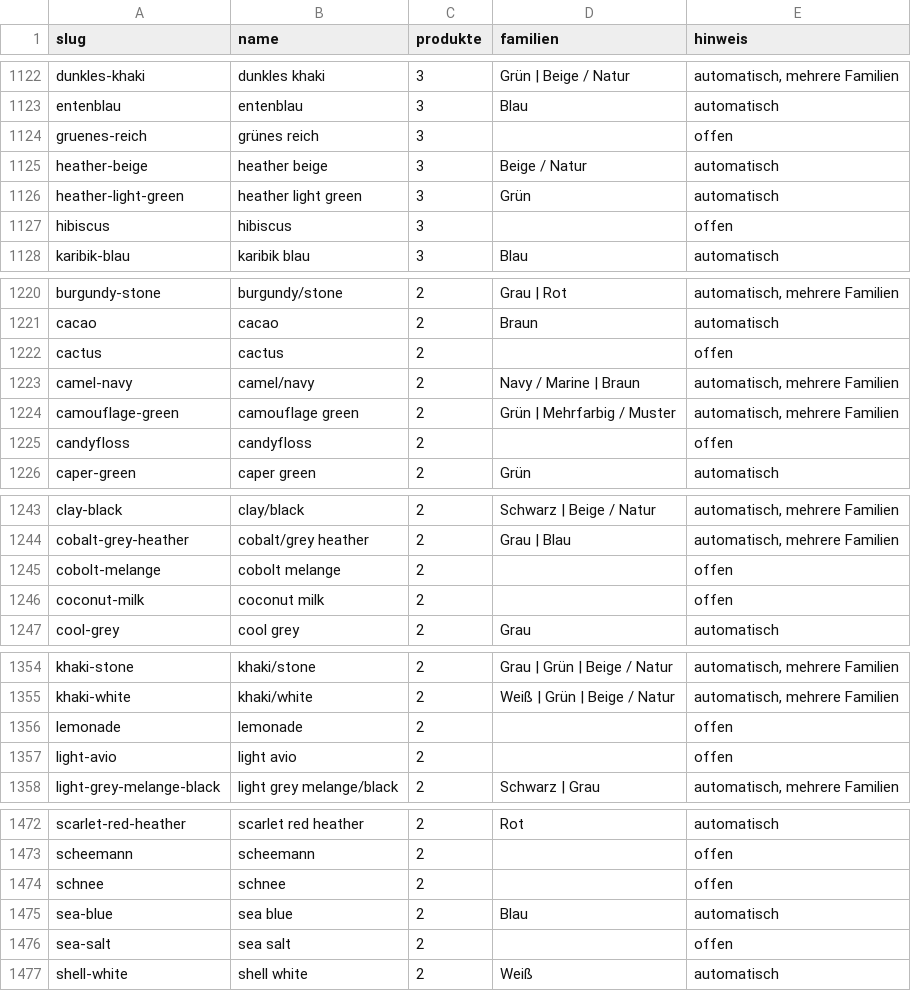
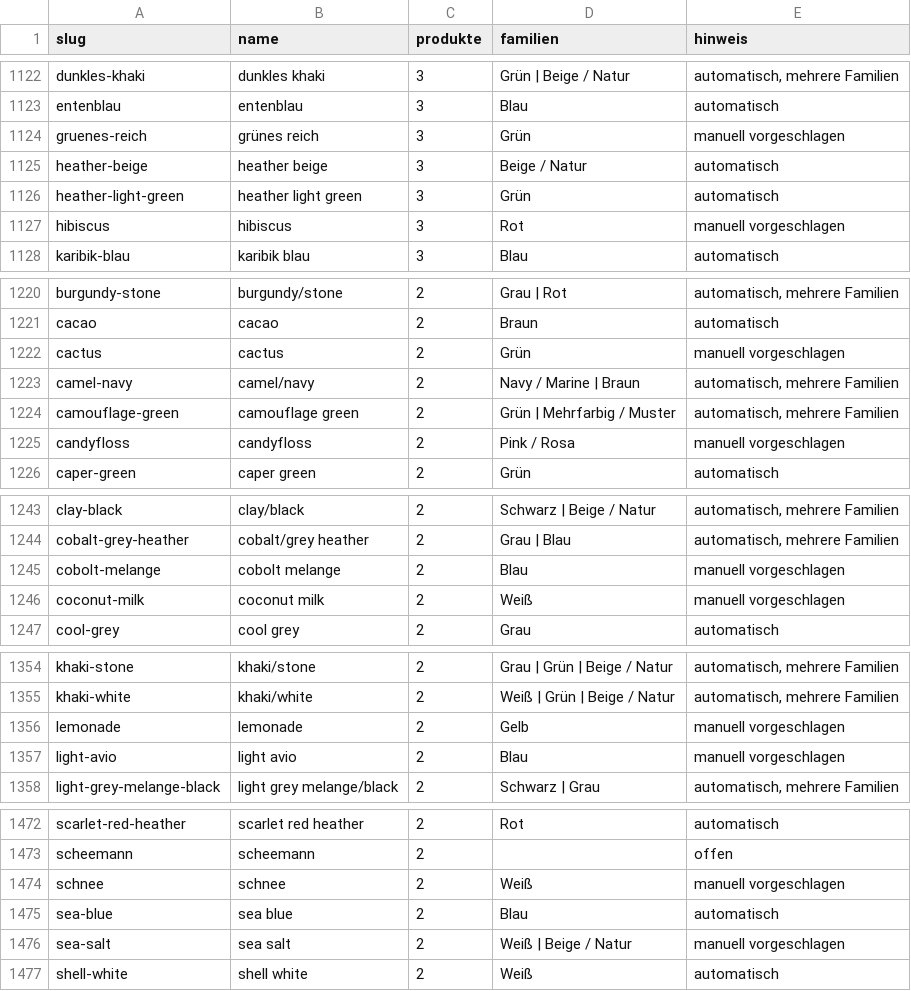
Before and after one commit to media-admin/media-lab.at, a CSV file: cms/wp-content/plugins/media-lab-ml-sku/data/farbfamilien.csv, drawn as a sheet; only a part is shown, gaps mark what is left out; the diff covers the shown part only.

Commit message:
feat(farbfamilien): 93 offene Farben zugeordnet (92 bleiben offen)

```diff
--- a/cms/wp-content/plugins/media-lab-ml-sku/data/farbfamilien.csv
+++ b/cms/wp-content/plugins/media-lab-ml-sku/data/farbfamilien.csv
@@ -1123,6 +1123,6 @@ dunkles-khaki;dunkles khaki;3;Grün | Beige / Natur;automatisch, mehrere Familie
 entenblau;entenblau;3;Blau;automatisch
-gruenes-reich;grünes reich;3;;offen
+gruenes-reich;grünes reich;3;Grün;manuell vorgeschlagen
 heather-beige;heather beige;3;Beige / Natur;automatisch
 heather-light-green;heather light green;3;Grün;automatisch
-hibiscus;hibiscus;3;;offen
+hibiscus;hibiscus;3;Rot;manuell vorgeschlagen
 karibik-blau;karibik blau;3;Blau;automatisch
@@ -1221,6 +1221,6 @@ burgundy-stone;burgundy/stone;2;Grau | Rot;automatisch, mehrere Familien
 cacao;cacao;2;Braun;automatisch
-cactus;cactus;2;;offen
+cactus;cactus;2;Grün;manuell vorgeschlagen
 camel-navy;camel/navy;2;Navy / Marine | Braun;automatisch, mehrere Familien
 camouflage-green;camouflage green;2;Grün | Mehrfarbig / Muster;automatisch, mehrere Familien
-candyfloss;candyfloss;2;;offen
+candyfloss;candyfloss;2;Pink / Rosa;manuell vorgeschlagen
 caper-green;caper green;2;Grün;automatisch
@@ -1244,4 +1244,4 @@ clay-black;clay/black;2;Schwarz | Beige / Natur;automatisch, mehrere Familien
 cobalt-grey-heather;cobalt/grey heather;2;Grau | Blau;automatisch, mehrere Familien
-cobolt-melange;cobolt melange;2;;offen
-coconut-milk;coconut milk;2;;offen
+cobolt-melange;cobolt melange;2;Blau;manuell vorgeschlagen
+coconut-milk;coconut milk;2;Weiß;manuell vorgeschlagen
 cool-grey;cool grey;2;Grau;automatisch
@@ -1355,4 +1355,4 @@ khaki-stone;khaki/stone;2;Grau | Grün | Beige / Natur;automatisch, mehrere Fami
 khaki-white;khaki/white;2;Weiß | Grün | Beige / Natur;automatisch, mehrere Familien
-lemonade;lemonade;2;;offen
-light-avio;light avio;2;;offen
+lemonade;lemonade;2;Gelb;manuell vorgeschlagen
+light-avio;light avio;2;Blau;manuell vorgeschlagen
 light-grey-melange-black;light grey melange/black;2;Schwarz | Grau;automatisch, mehrere Familien
@@ -1473,5 +1473,5 @@ scarlet-red-heather;scarlet red heather;2;Rot;automatisch
 scheemann;scheemann;2;;offen
-schnee;schnee;2;;offen
+schnee;schnee;2;Weiß;manuell vorgeschlagen
 sea-blue;sea blue;2;Blau;automatisch
-sea-salt;sea salt;2;;offen
+sea-salt;sea salt;2;Weiß | Beige / Natur;manuell vorgeschlagen
 shell-white;shell white;2;Weiß;automatisch
```
Also changed, not shown: 166 edited cells elsewhere in this file, 1 other file.
